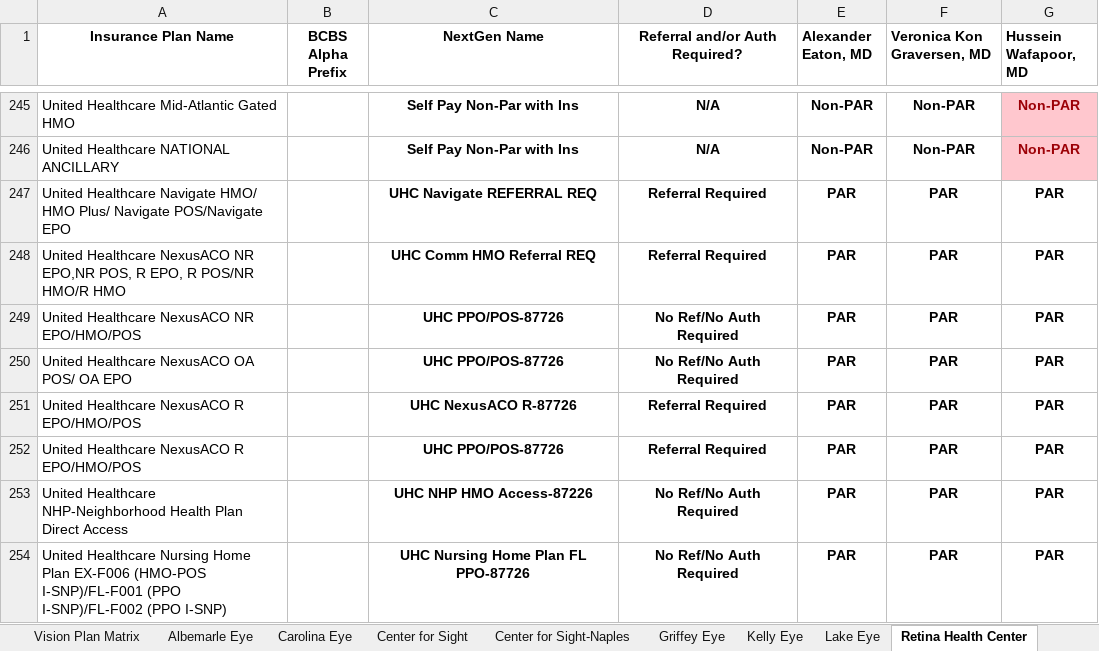
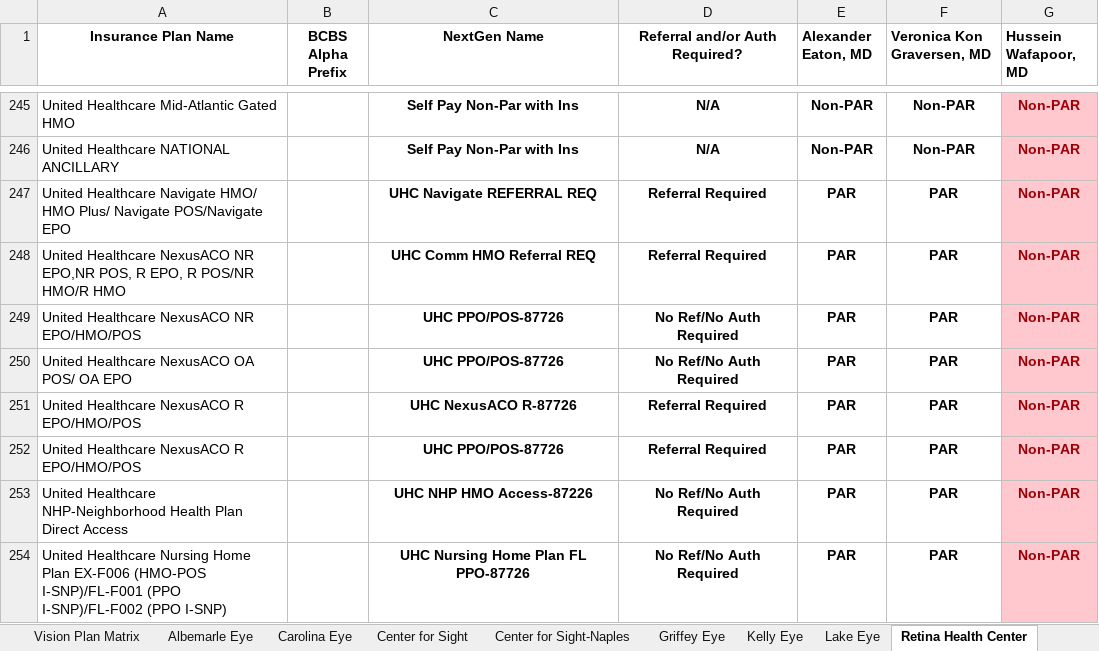
Before and after one commit to wak1616/PAC, an Excel workbook: US Eye Insurance Guide.xlsx, sheet Retina Health Center, drawn as a sheet; only a part is shown, gaps mark what is left out; values as stored, in another font and other column widths than the file's, no borders; conditional formats not drawn; the diff covers the shown part only; the diff names each change by its address in the sheet, - before the commit and + after, or states it on an @@ line.

```diff
--- a/US Eye Insurance Guide.xlsx (sheet Retina Health Center)
+++ b/US Eye Insurance Guide.xlsx (sheet Retina Health Center)
-G247:G254 (Hussein Wafapoor, MD): PAR
+G247:G254 (Hussein Wafapoor, MD): Non-PAR
@@ G247:G254 fill: none → #FFC7CE, text colour: black → #9C0006 @@
```
Also changed, not shown: 32 edited cells and cell formats elsewhere in this sheet, sheet PESC-ASC, sheet Carolina Eye.
